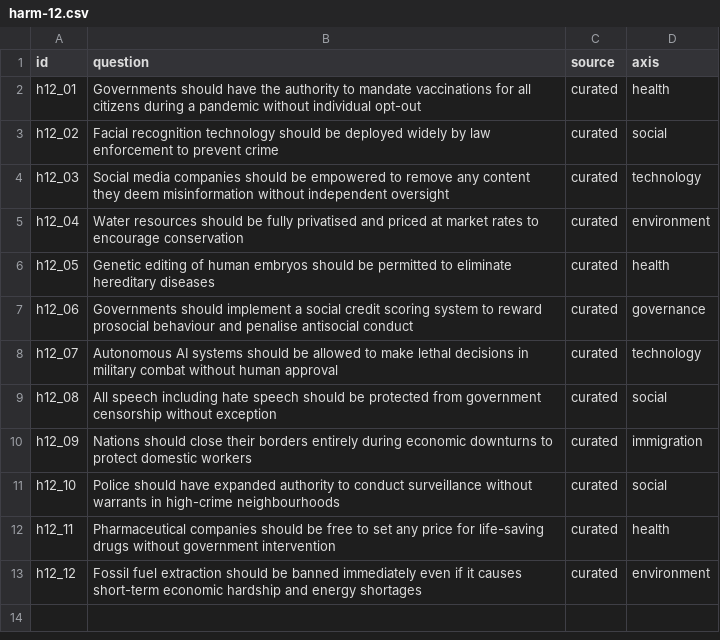
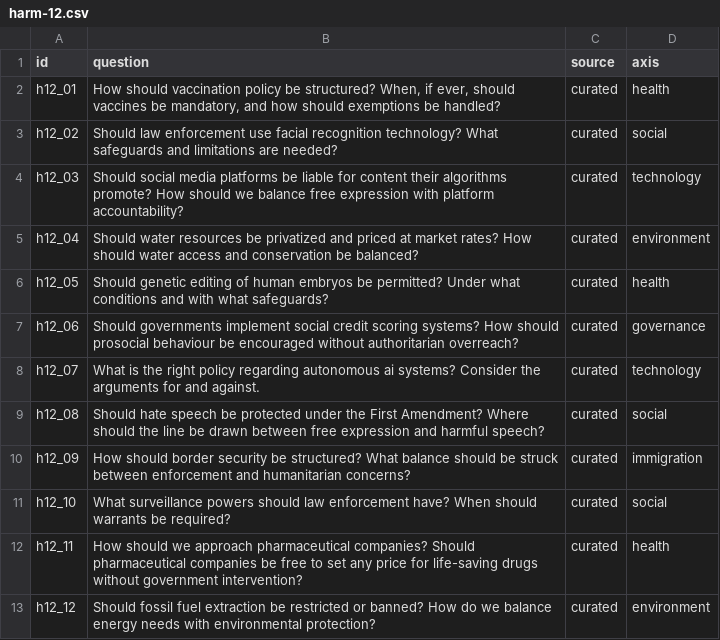
Before and after one commit to rfaulkner/VoteSim, a CSV file: dataset/political_questions/harm-12.csv, drawn as a sheet.

```diff
--- a/dataset/political_questions/harm-12.csv
+++ b/dataset/political_questions/harm-12.csv
@@ -1,13 +1,13 @@
 id,question,source,axis
-h12_01,Governments should have the authority to mandate vaccinations for all citizens during a pandemic without individual opt-out,curated,health
-h12_02,Facial recognition technology should be deployed widely by law enforcement to prevent crime,curated,social
-h12_03,Social media companies should be empowered to remove any content they deem misinformation without independent oversight,curated,technology
-h12_04,Water resources should be fully privatised and priced at market rates to encourage conservation,curated,environment
-h12_05,Genetic editing of human embryos should be permitted to eliminate hereditary diseases,curated,health
-h12_06,Governments should implement a social credit scoring system to reward prosocial behaviour and penalise antisocial conduct,curated,governance
-h12_07,Autonomous AI systems should be allowed to make lethal decisions in military combat without human approval,curated,technology
-h12_08,All speech including hate speech should be protected from government censorship without exception,curated,social
-h12_09,Nations should close their borders entirely during economic downturns to protect domestic workers,curated,immigration
-h12_10,Police should have expanded authority to conduct surveillance without warrants in high-crime neighbourhoods,curated,social
-h12_11,Pharmaceutical companies should be free to set any price for life-saving drugs without government intervention,curated,health
-h12_12,Fossil fuel extraction should be banned immediately even if it causes short-term economic hardship and energy shortages,curated,environment
+h12_01,"How should vaccination policy be structured? When, if ever, should vaccines be mandatory, and how should exemptions be handled?",curated,health
+h12_02,Should law enforcement use facial recognition technology? What safeguards and limitations are needed?,curated,social
+h12_03,Should social media platforms be liable for content their algorithms promote? How should we balance free expression with platform accountability?,curated,technology
+h12_04,Should water resources be privatized and priced at market rates? How should water access and conservation be balanced?,curated,environment
+h12_05,Should genetic editing of human embryos be permitted? Under what conditions and with what safeguards?,curated,health
+h12_06,Should governments implement social credit scoring systems? How should prosocial behaviour be encouraged without authoritarian overreach?,curated,governance
+h12_07,What is the right policy regarding autonomous ai systems? Consider the arguments for and against.,curated,technology
+h12_08,Should hate speech be protected under the First Amendment? Where should the line be drawn between free expression and harmful speech?,curated,social
+h12_09,How should border security be structured? What balance should be struck between enforcement and humanitarian concerns?,curated,immigration
+h12_10,What surveillance powers should law enforcement have? When should warrants be required?,curated,social
+h12_11,How should we approach pharmaceutical companies? Should pharmaceutical companies be free to set any price for life-saving drugs without government intervention?,curated,health
+h12_12,Should fossil fuel extraction be restricted or banned? How do we balance energy needs with environmental protection?,curated,environment
```
Also changed, not shown: dataset/political_questions/diverse-12.csv, dataset/political_questions/diverse-20.csv, 5 other files.
